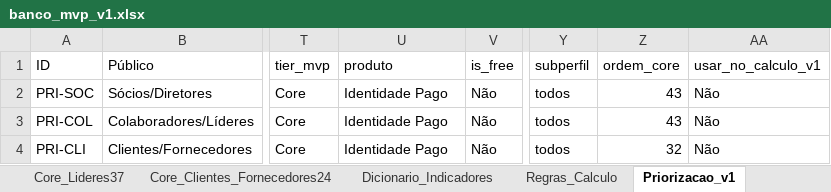
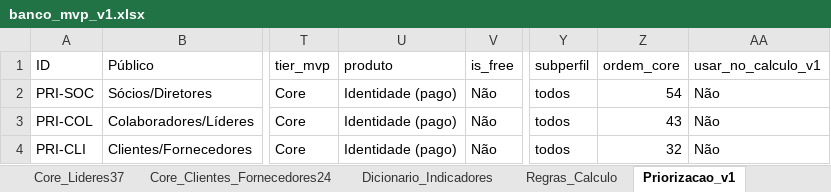
Before and after one commit to appbergamini/espansione-web, an Excel workbook: apps/diagnostic-web/data/identidade/banco_mvp_v1.xlsx, sheet Priorizacao_v1, drawn as a sheet; only a part is shown, gaps mark what is left out; values as stored, in another font and other column widths than the file's, no borders; the diff names each change by its address in the sheet, - before the commit and + after, or states it on an @@ line.

```diff
--- a/apps/diagnostic-web/data/identidade/banco_mvp_v1.xlsx (sheet Priorizacao_v1)
+++ b/apps/diagnostic-web/data/identidade/banco_mvp_v1.xlsx (sheet Priorizacao_v1)
-U2:U4 (produto): Identidade Pago
+U2:U4 (produto): Identidade (pago)
-Z2 (ordem_core): 43
+Z2 (ordem_core): 54
```
Also changed, not shown: sheet Banco_Completo_Anotado, sheet Core_Socios_36, sheet Core_Lideres37, sheet Core_Colaboradores32, sheet Core_Clientes_Fornecedores24, other sheet tabs, 6 other files.
